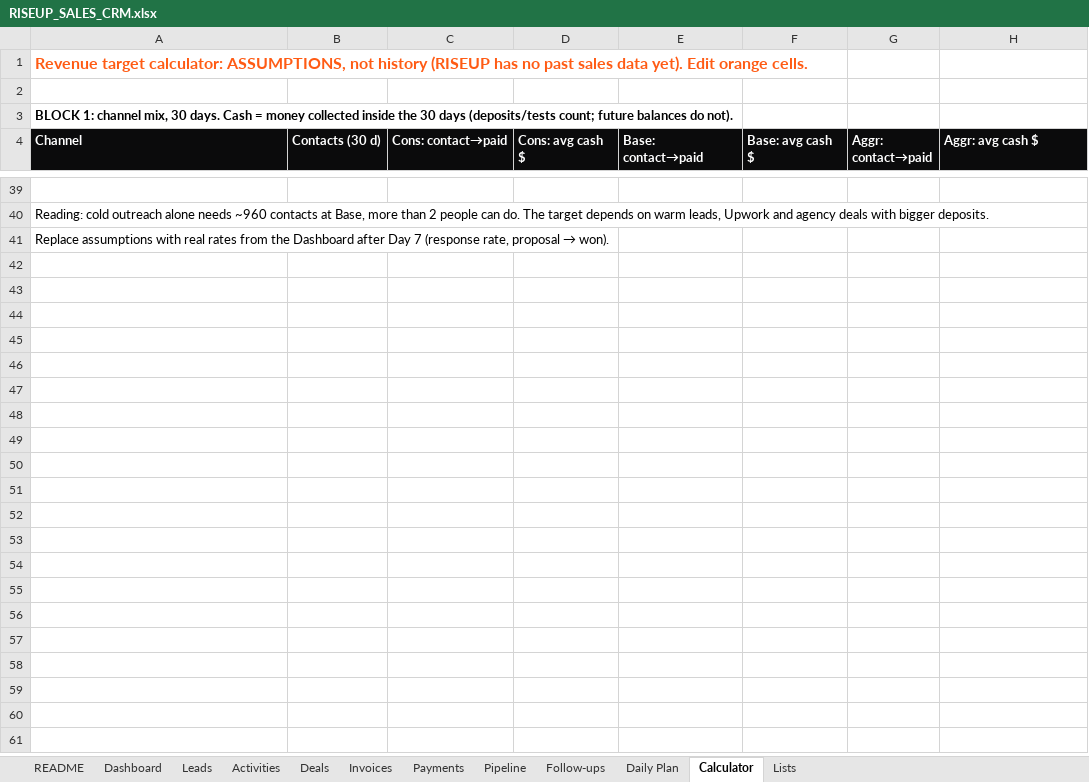
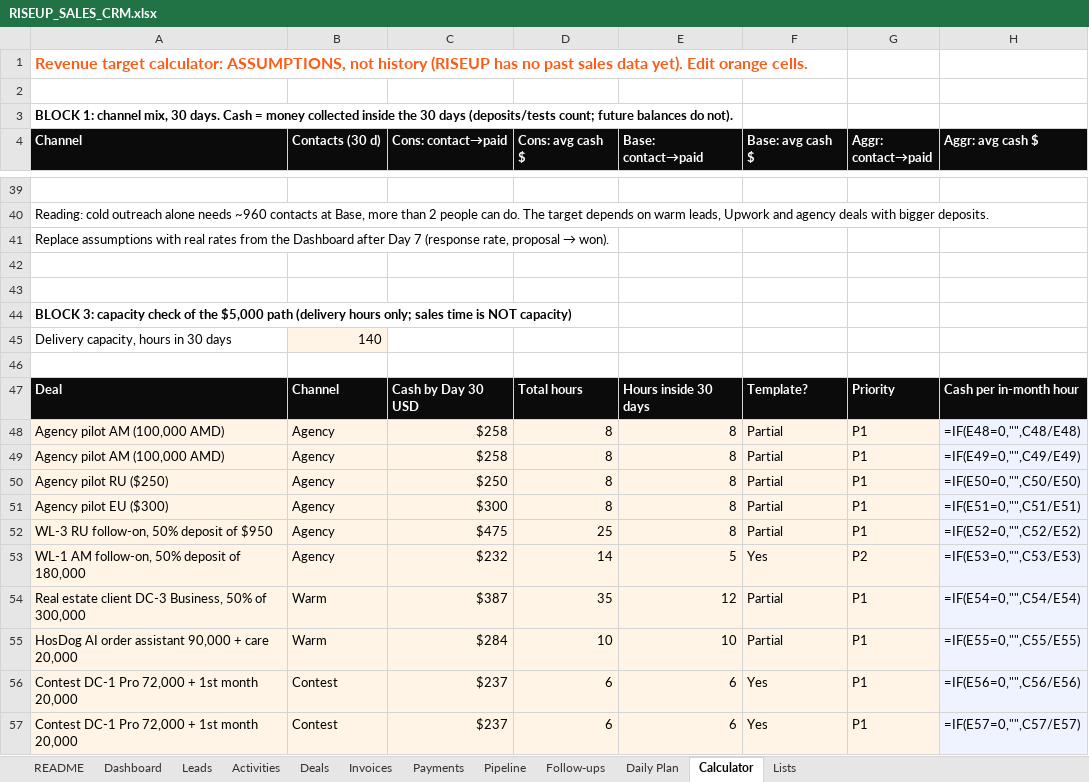
Before and after one commit to annaworkmail778-cmyk/hai-ai, an Excel workbook: docs/RISEUP_SALES_SYSTEM/RISEUP_SALES_CRM.xlsx, sheet Calculator, drawn as a sheet; only a part is shown, gaps mark what is left out; values as stored, in another font and other column widths than the file's, no borders; formulas without a stored value are shown as written; conditional formats not drawn; the diff covers the shown part only; the diff names each change by its address in the sheet, - before the commit and + after, or states it on an @@ line.

```diff
--- a/docs/RISEUP_SALES_SYSTEM/RISEUP_SALES_CRM.xlsx (sheet Calculator)
+++ b/docs/RISEUP_SALES_SYSTEM/RISEUP_SALES_CRM.xlsx (sheet Calculator)
+row 42: (empty)
+row 43: (empty)
+row 44: BLOCK 3: capacity check of the $5,000 path (delivery hours only; sales time is NOT capacity)
+row 45: Delivery capacity, hours in 30 days | 140
+row 46: (empty)
+row 47: Deal | Channel | Cash by Day 30 USD | Total hours | Hours inside 30 days | Template? | Priority | Cash per in-month hour
+row 48: Agency pilot AM (100,000 AMD) | Agency | $258 | 8 | 8 | Partial | P1 | =IF(E48=0,"",C48/E48)
+row 49: Agency pilot AM (100,000 AMD) | Agency | $258 | 8 | 8 | Partial | P1 | =IF(E49=0,"",C49/E49)
+row 50: Agency pilot RU ($250) | Agency | $250 | 8 | 8 | Partial | P1 | =IF(E50=0,"",C50/E50)
+row 51: Agency pilot EU ($300) | Agency | $300 | 8 | 8 | Partial | P1 | =IF(E51=0,"",C51/E51)
+row 52: WL-3 RU follow-on, 50% deposit of $950 | Agency | $475 | 25 | 8 | Partial | P1 | =IF(E52=0,"",C52/E52)
+row 53: WL-1 AM follow-on, 50% deposit of 180,000 | Agency | $232 | 14 | 5 | Yes | P2 | =IF(E53=0,"",C53/E53)
+row 54: Real estate client DC-3 Business, 50% of 300,000 | Warm | $387 | 35 | 12 | Partial | P1 | =IF(E54=0,"",C54/E54)
+row 55: HosDog AI order assistant 90,000 + care 20,000 | Warm | $284 | 10 | 10 | Partial | P1 | =IF(E55=0,"",C55/E55)
+row 56: Contest DC-1 Pro 72,000 + 1st month 20,000 | Contest | $237 | 6 | 6 | Yes | P1 | =IF(E56=0,"",C56/E56)
+row 57: Contest DC-1 Pro 72,000 + 1st month 20,000 | Contest | $237 | 6 | 6 | Yes | P1 | =IF(E57=0,"",C57/E57)
```
Also changed, not shown: 17 added rows elsewhere in this sheet, sheet Dashboard, sheet Deals, sheet Pipeline, sheet Lists, sheet Leads, docs/RISEUP_SALES_SYSTEM/RISEUP_DAILY_TRACKER.xlsx, 11 other files.
